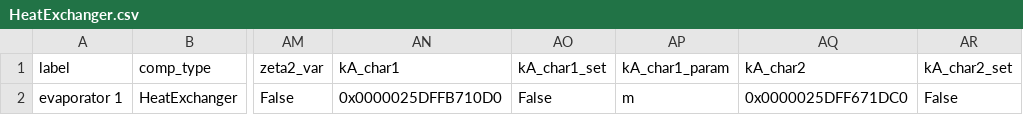
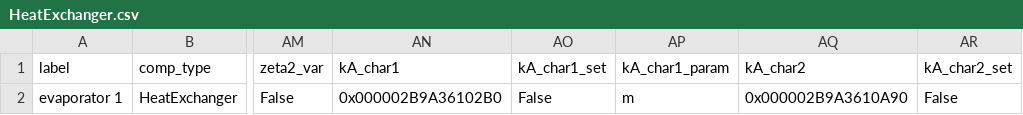
Before and after one commit to NicholasFry/Heat-pump-DH-web-application, a CSV file: HeatPumpDHWeb/heat_pump_water/components/HeatExchanger.csv, drawn as a sheet; only a part is shown, gaps mark what is left out; the diff names each change by its address in the sheet, - before the commit and + after, or states it on an @@ line.

```diff
--- a/HeatPumpDHWeb/heat_pump_water/components/HeatExchanger.csv
+++ b/HeatPumpDHWeb/heat_pump_water/components/HeatExchanger.csv
-AN2 (kA_char1): 0x0000025DFFB710D0
+AN2 (kA_char1): 0x000002B9A36102B0
-AQ2 (kA_char2): 0x0000025DFF671DC0
+AQ2 (kA_char2): 0x000002B9A3610A90
```
Also changed, not shown: HeatPumpDHWeb/heat_pump_water/components/Compressor.csv, HeatPumpDHWeb/heat_pump_water/components/Condenser.csv, 12 other files.
